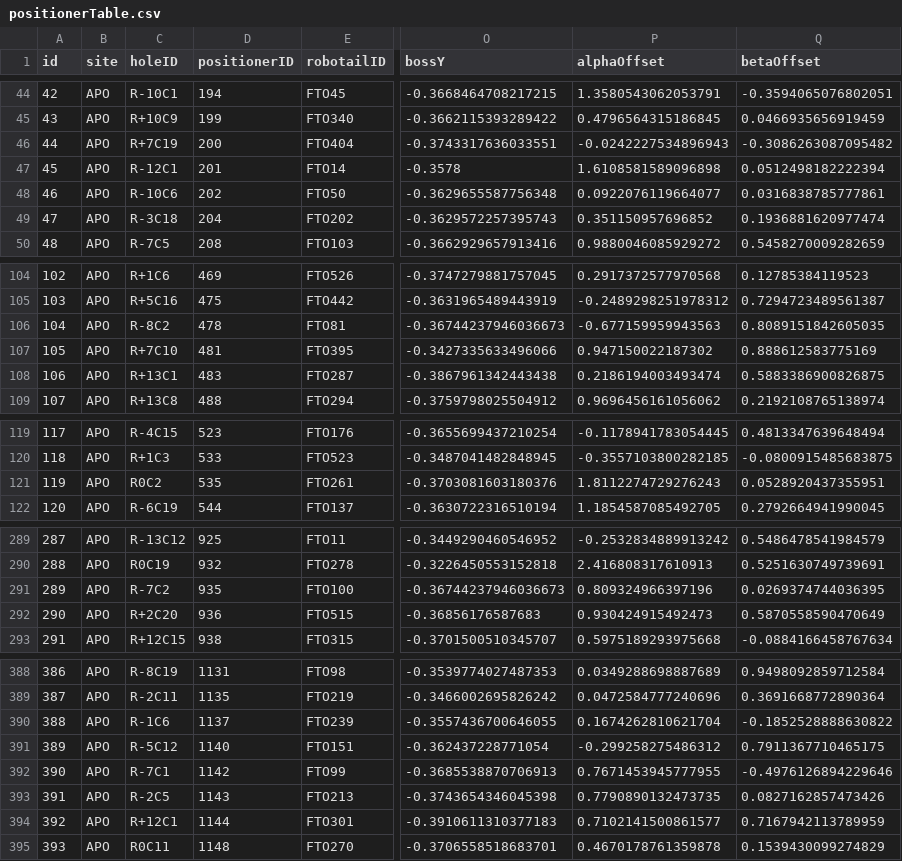
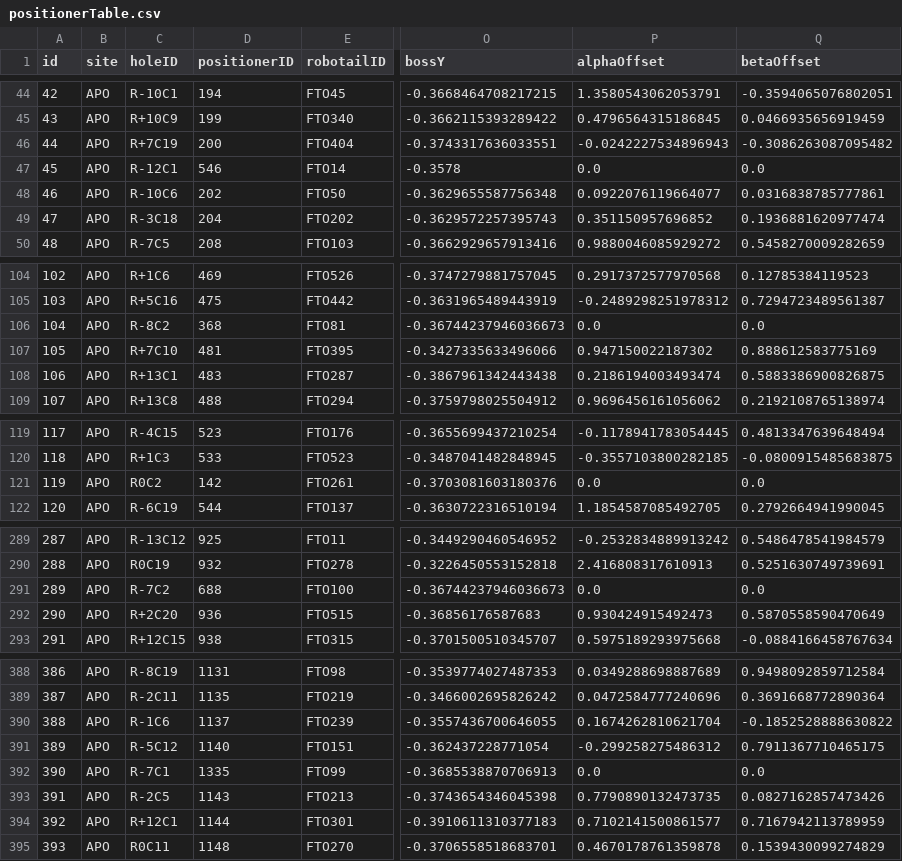
Before and after one commit to sdss/fps_calibrations, a CSV file: apo/wok_calibs/sloanFlatCMM/positionerTable.csv, drawn as a sheet; only a part is shown, gaps mark what is left out; the diff covers the shown part only; the diff names each change by its address in the sheet, - before the commit and + after, or states it on an @@ line.

```diff
--- a/apo/wok_calibs/sloanFlatCMM/positionerTable.csv
+++ b/apo/wok_calibs/sloanFlatCMM/positionerTable.csv
-D47 (positionerID): 201
+D47 (positionerID): 546
-P47 (alphaOffset): 1.6108581589096898
+P47 (alphaOffset): 0.0
-Q47 (betaOffset): 0.0512498182222394
+Q47 (betaOffset): 0.0
-D106 (positionerID): 478
+D106 (positionerID): 368
-P106 (alphaOffset): -0.677159959943563
+P106 (alphaOffset): 0.0
-Q106 (betaOffset): 0.8089151842605035
+Q106 (betaOffset): 0.0
-D121 (positionerID): 535
+D121 (positionerID): 142
-P121 (alphaOffset): 1.8112274729276243
+P121 (alphaOffset): 0.0
-Q121 (betaOffset): 0.0528920437355951
+Q121 (betaOffset): 0.0
-D291 (positionerID): 935
+D291 (positionerID): 688
-P291 (alphaOffset): 0.809324966397196
+P291 (alphaOffset): 0.0
-Q291 (betaOffset): 0.0269374744036395
+Q291 (betaOffset): 0.0
-D392 (positionerID): 1142
+D392 (positionerID): 1335
-P392 (alphaOffset): 0.7671453945777955
+P392 (alphaOffset): 0.0
-Q392 (betaOffset): -0.4976126894229646
+Q392 (betaOffset): 0.0
```
Also changed, not shown: 3 edited cells elsewhere in this file, apo/wok_calibs/sloanFlatCMM/fiberAssignments.csv.
